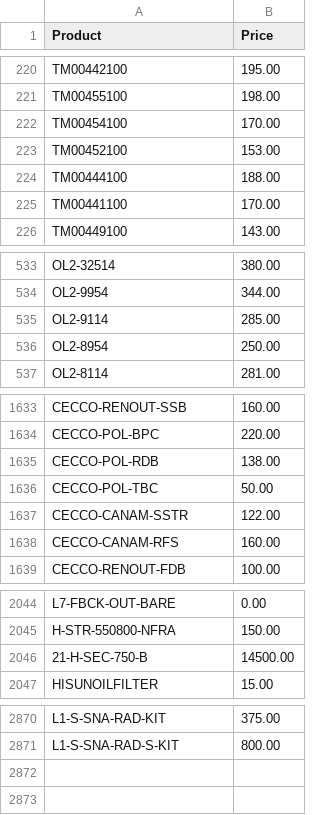
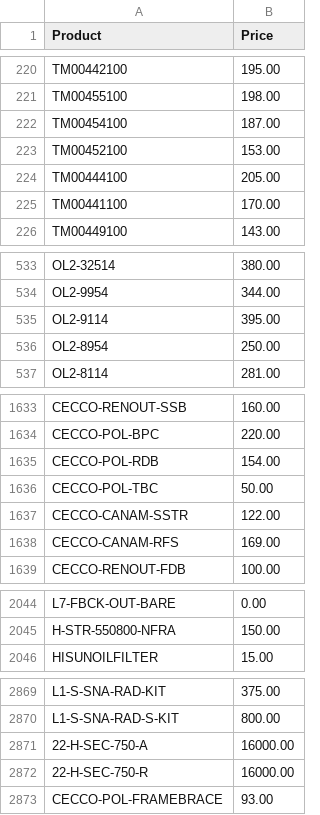
Before and after one commit to Brandidiot/L1FEOutdoors, a CSV file: bin/Debug/Resources/ProductPricing.csv, drawn as a sheet; only a part is shown, gaps mark what is left out; the diff covers the shown part only.

```diff
--- a/bin/Debug/Resources/ProductPricing.csv
+++ b/bin/Debug/Resources/ProductPricing.csv
@@ -221,5 +221,5 @@
 "TM00455100","198.00"
-"TM00454100","170.00"
+"TM00454100","187.00"
 "TM00452100","153.00"
-"TM00444100","188.00"
+"TM00444100","205.00"
 "TM00441100","170.00"
@@ -534,3 +534,3 @@
 "OL2-9954","344.00"
-"OL2-9114","285.00"
+"OL2-9114","395.00"
 "OL2-8954","250.00"
@@ -1634,6 +1634,6 @@
 "CECCO-POL-BPC","220.00"
-"CECCO-POL-RDB","138.00"
+"CECCO-POL-RDB","154.00"
 "CECCO-POL-TBC","50.00"
 "CECCO-CANAM-SSTR","122.00"
-"CECCO-CANAM-RFS","160.00"
+"CECCO-CANAM-RFS","169.00"
 "CECCO-RENOUT-FDB","100.00"
@@ -2045,3 +2045,2 @@
 "H-STR-550800-NFRA","150.00"
-"21-H-SEC-750-B","14500.00"
 "HISUNOILFILTER","15.00"
@@ -2871 +2870,4 @@
 "L1-S-SNA-RAD-S-KIT","800.00"
+"22-H-SEC-750-A","16000.00"
+"22-H-SEC-750-R","16000.00"
+"CECCO-POL-FRAMEBRACE","93.00"
```
Also changed, not shown: 1 edited cell elsewhere in this file, bin/Debug/Resources/InvAvail.csv, 35 other files.
